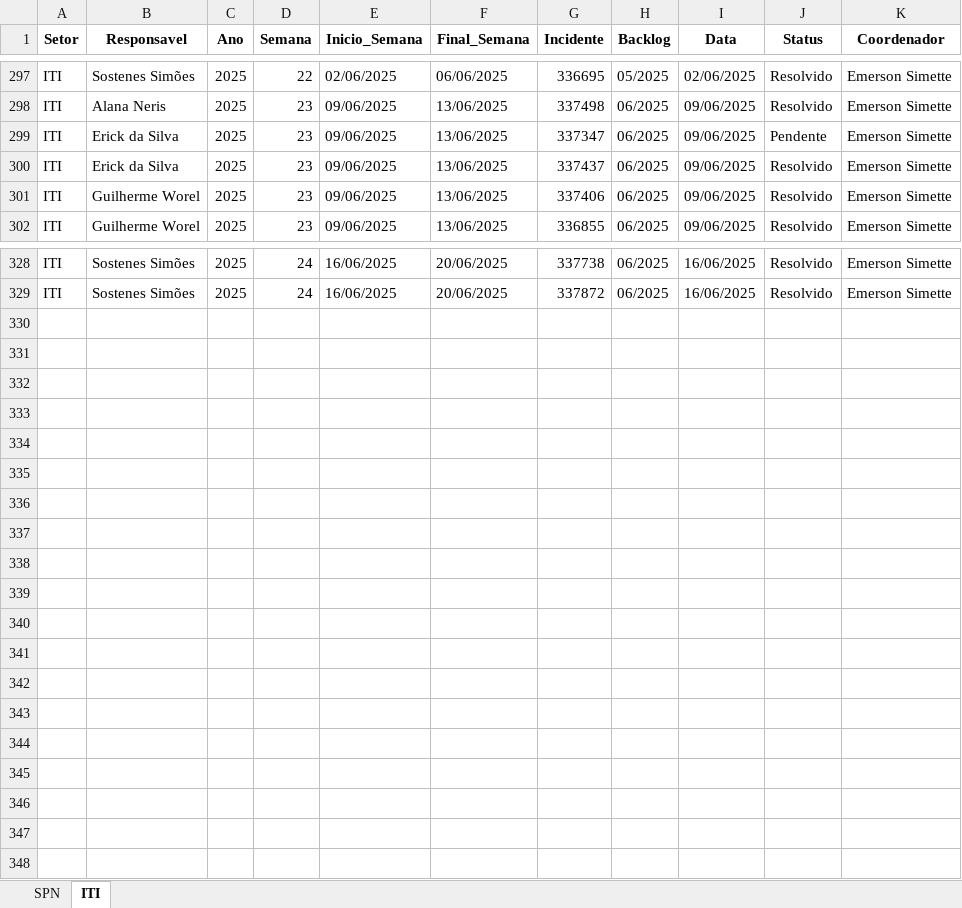
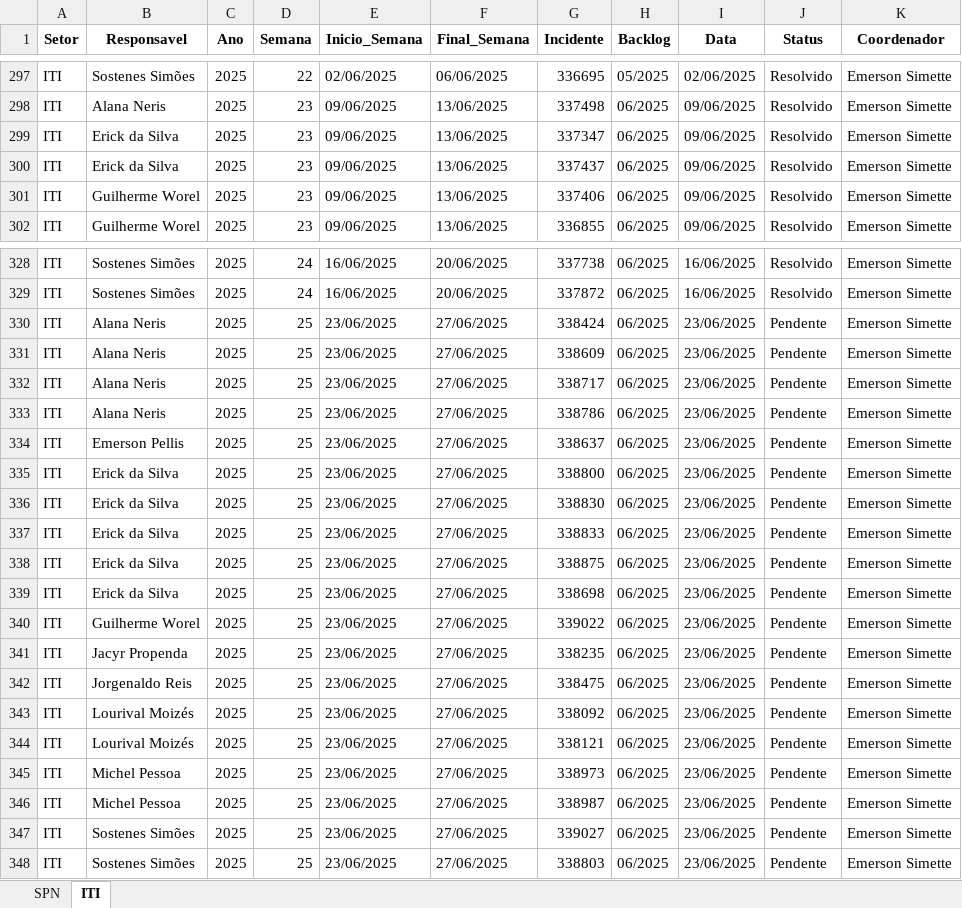
Before and after one commit to GeekFrancisco/Franciscodatais, an Excel workbook: Base/consolidado.xlsx, sheet ITI, drawn as a sheet; only a part is shown, gaps mark what is left out; values as stored, in another font and other column widths than the file's, no borders; the diff names each change by its address in the sheet, - before the commit and + after, or states it on an @@ line.

```diff
--- a/Base/consolidado.xlsx (sheet ITI)
+++ b/Base/consolidado.xlsx (sheet ITI)
-J299 (Status): Pendente
+J299 (Status): Resolvido
+row 330: ITI | Alana Neris | 2025 | 25 | 23/06/2025 | 27/06/2025 | 338424 | 06/2025 | 23/06/2025 | Pendente | Emerson Simette
+row 331: ITI | Alana Neris | 2025 | 25 | 23/06/2025 | 27/06/2025 | 338609 | 06/2025 | 23/06/2025 | Pendente | Emerson Simette
+row 332: ITI | Alana Neris | 2025 | 25 | 23/06/2025 | 27/06/2025 | 338717 | 06/2025 | 23/06/2025 | Pendente | Emerson Simette
+row 333: ITI | Alana Neris | 2025 | 25 | 23/06/2025 | 27/06/2025 | 338786 | 06/2025 | 23/06/2025 | Pendente | Emerson Simette
+row 334: ITI | Emerson Pellis | 2025 | 25 | 23/06/2025 | 27/06/2025 | 338637 | 06/2025 | 23/06/2025 | Pendente | Emerson Simette
+row 335: ITI | Erick da Silva | 2025 | 25 | 23/06/2025 | 27/06/2025 | 338800 | 06/2025 | 23/06/2025 | Pendente | Emerson Simette
+row 336: ITI | Erick da Silva | 2025 | 25 | 23/06/2025 | 27/06/2025 | 338830 | 06/2025 | 23/06/2025 | Pendente | Emerson Simette
+row 337: ITI | Erick da Silva | 2025 | 25 | 23/06/2025 | 27/06/2025 | 338833 | 06/2025 | 23/06/2025 | Pendente | Emerson Simette
+row 338: ITI | Erick da Silva | 2025 | 25 | 23/06/2025 | 27/06/2025 | 338875 | 06/2025 | 23/06/2025 | Pendente | Emerson Simette
+row 339: ITI | Erick da Silva | 2025 | 25 | 23/06/2025 | 27/06/2025 | 338698 | 06/2025 | 23/06/2025 | Pendente | Emerson Simette
+row 340: ITI | Guilherme Worel | 2025 | 25 | 23/06/2025 | 27/06/2025 | 339022 | 06/2025 | 23/06/2025 | Pendente | Emerson Simette
+row 341: ITI | Jacyr Propenda | 2025 | 25 | 23/06/2025 | 27/06/2025 | 338235 | 06/2025 | 23/06/2025 | Pendente | Emerson Simette
+row 342: ITI | Jorgenaldo Reis | 2025 | 25 | 23/06/2025 | 27/06/2025 | 338475 | 06/2025 | 23/06/2025 | Pendente | Emerson Simette
+row 343: ITI | Lourival Moizés | 2025 | 25 | 23/06/2025 | 27/06/2025 | 338092 | 06/2025 | 23/06/2025 | Pendente | Emerson Simette
+row 344: ITI | Lourival Moizés | 2025 | 25 | 23/06/2025 | 27/06/2025 | 338121 | 06/2025 | 23/06/2025 | Pendente | Emerson Simette
+row 345: ITI | Michel Pessoa | 2025 | 25 | 23/06/2025 | 27/06/2025 | 338973 | 06/2025 | 23/06/2025 | Pendente | Emerson Simette
+row 346: ITI | Michel Pessoa | 2025 | 25 | 23/06/2025 | 27/06/2025 | 338987 | 06/2025 | 23/06/2025 | Pendente | Emerson Simette
+row 347: ITI | Sostenes Simões | 2025 | 25 | 23/06/2025 | 27/06/2025 | 339027 | 06/2025 | 23/06/2025 | Pendente | Emerson Simette
+row 348: ITI | Sostenes Simões | 2025 | 25 | 23/06/2025 | 27/06/2025 | 338803 | 06/2025 | 23/06/2025 | Pendente | Emerson Simette
```
Also changed, not shown: sheet SPN, Base/Backlog_24.xlsx, 12 other files.
